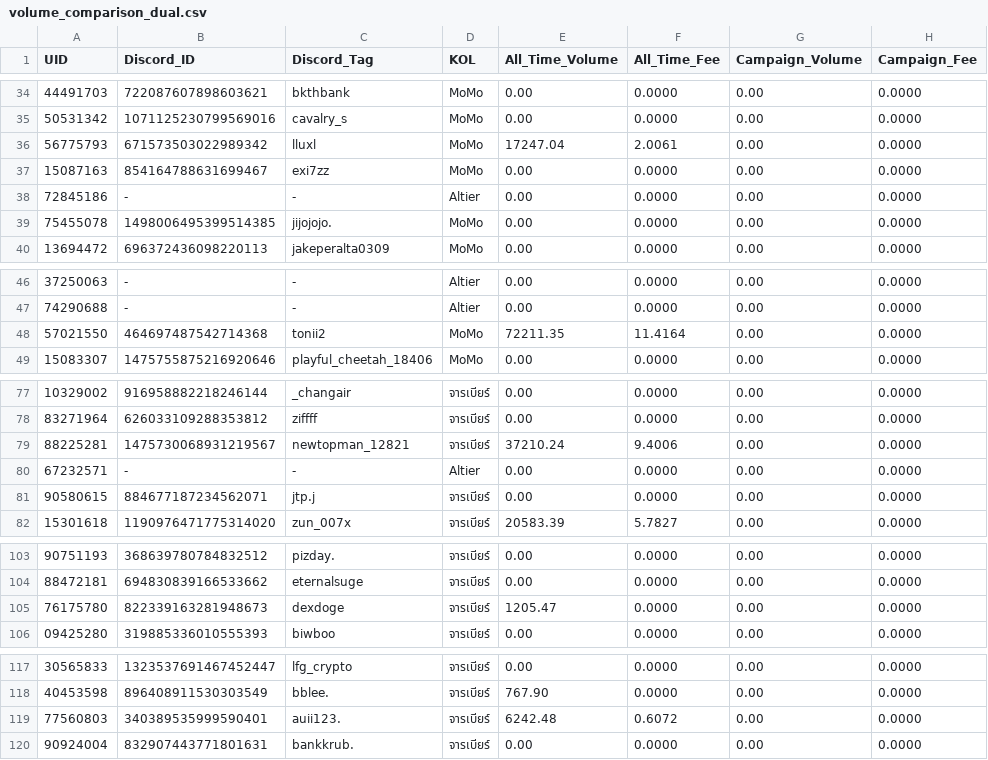
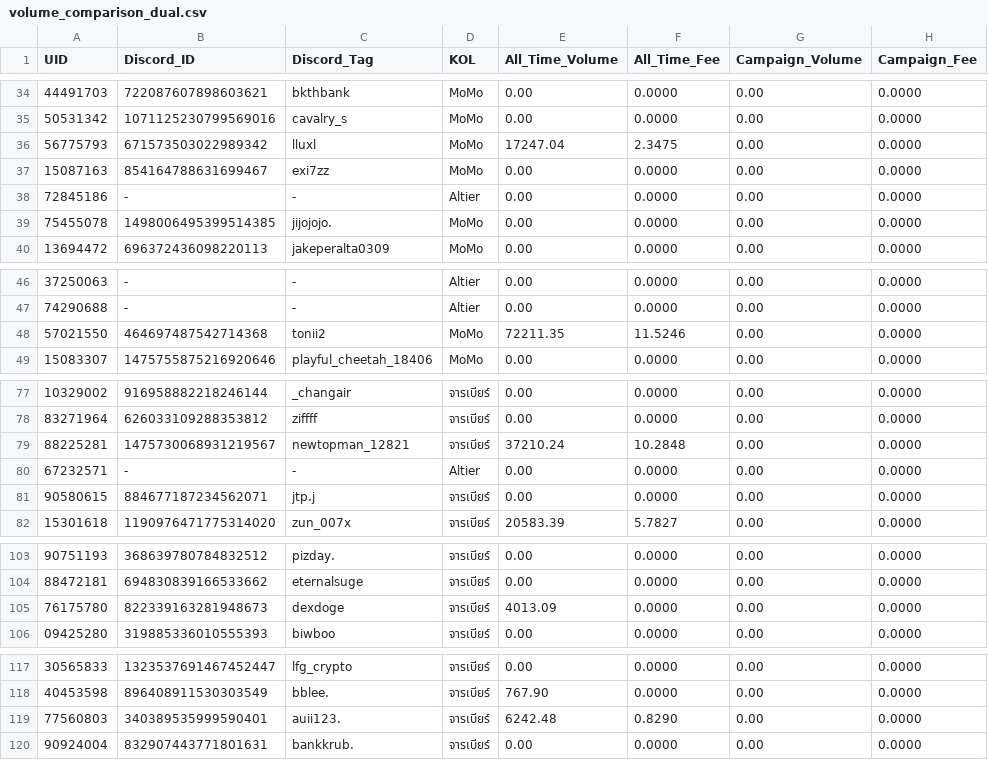
Before and after one commit to altiercenter-lab/Alt1er-MEXC-Dashboard, a CSV file: public/tickets/volume_comparison_dual.csv, drawn as a sheet; only a part is shown, gaps mark what is left out; the diff covers the shown part only; the diff names each change by its address in the sheet, - before the commit and + after, or states it on an @@ line.

```diff
--- a/public/tickets/volume_comparison_dual.csv
+++ b/public/tickets/volume_comparison_dual.csv
-F36 (All_Time_Fee): 2.0061
+F36 (All_Time_Fee): 2.3475
-F48 (All_Time_Fee): 11.4164
+F48 (All_Time_Fee): 11.5246
-F79 (All_Time_Fee): 9.4006
+F79 (All_Time_Fee): 10.2848
-E105 (All_Time_Volume): 1205.47
+E105 (All_Time_Volume): 4013.09
-F119 (All_Time_Fee): 0.6072
+F119 (All_Time_Fee): 0.8290
```
Also changed, not shown: 18 edited cells elsewhere in this file, public/tickets/all_time_volume.csv, 1 other file.
